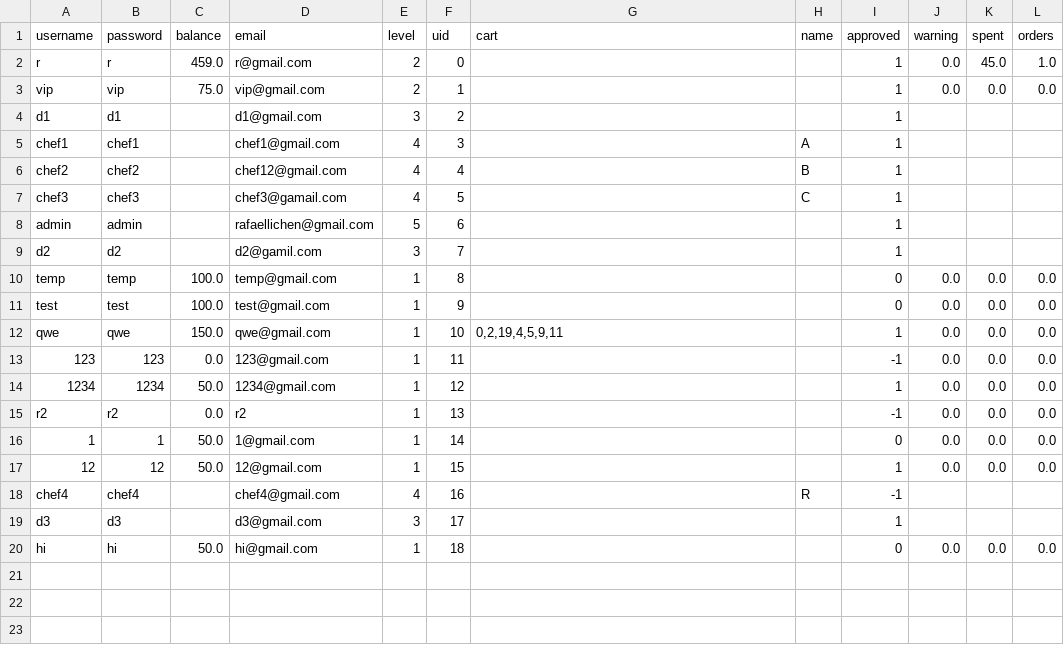
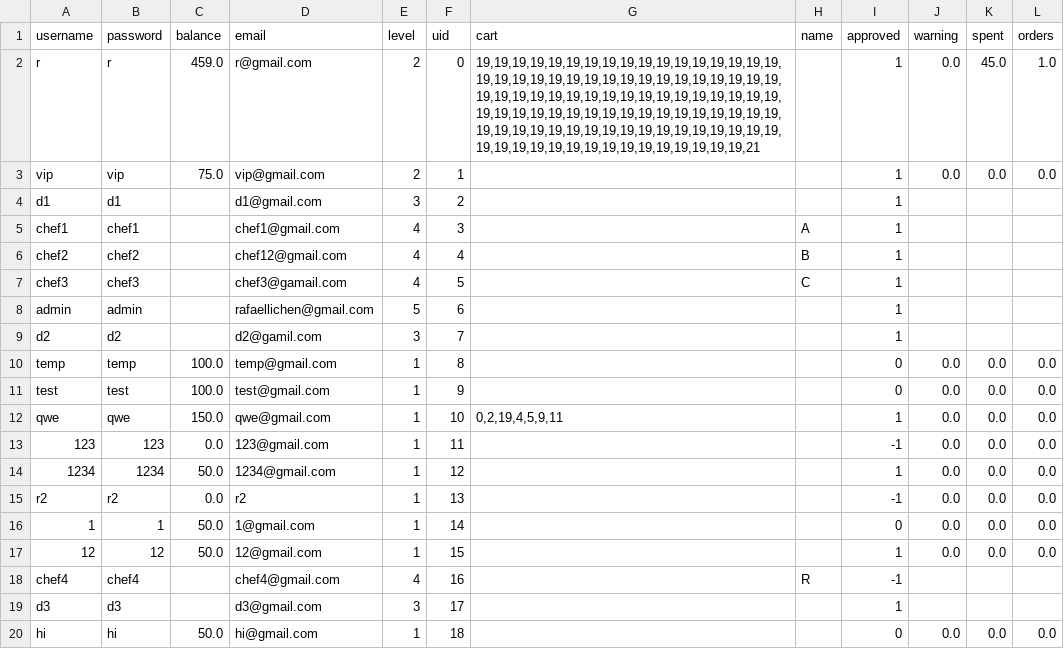
Before and after one commit to rafaellichen/Restaurant-Ordering-System, a CSV file: data/users.csv, drawn as a sheet.

```diff
--- a/data/users.csv
+++ b/data/users.csv
@@ -1,3 +1,3 @@
 username,password,balance,email,level,uid,cart,name,approved,warning,spent,orders
-r,r,459.0,r@gmail.com,2,0,,,1,0.0,45.0,1.0
+r,r,459.0,r@gmail.com,2,0,"19,19,19,19,19,19,19,19,19,19,19,19,19,19,19,19,19,19,19,19,19,19,19,19,19,19,19,19,19,19,19,19,19,19,19,19,19,19,19,19,19,19,19,19,19,19,19,19,19,19,19,19,19,19,19,19,19,19,19,19,19,19,19,19,19,19,19,19,19,19,19,19,19,19,19,19,19,19,19,19,19,19,19,19,19,19,19,19,19,19,19,19,19,19,19,19,19,19,19,19,21",,1,0.0,45.0,1.0
 vip,vip,75.0,vip@gmail.com,2,1,,,1,0.0,0.0,0.0
```
Also changed, not shown: data/dish.csv, data/menu.csv, 4 other files.
